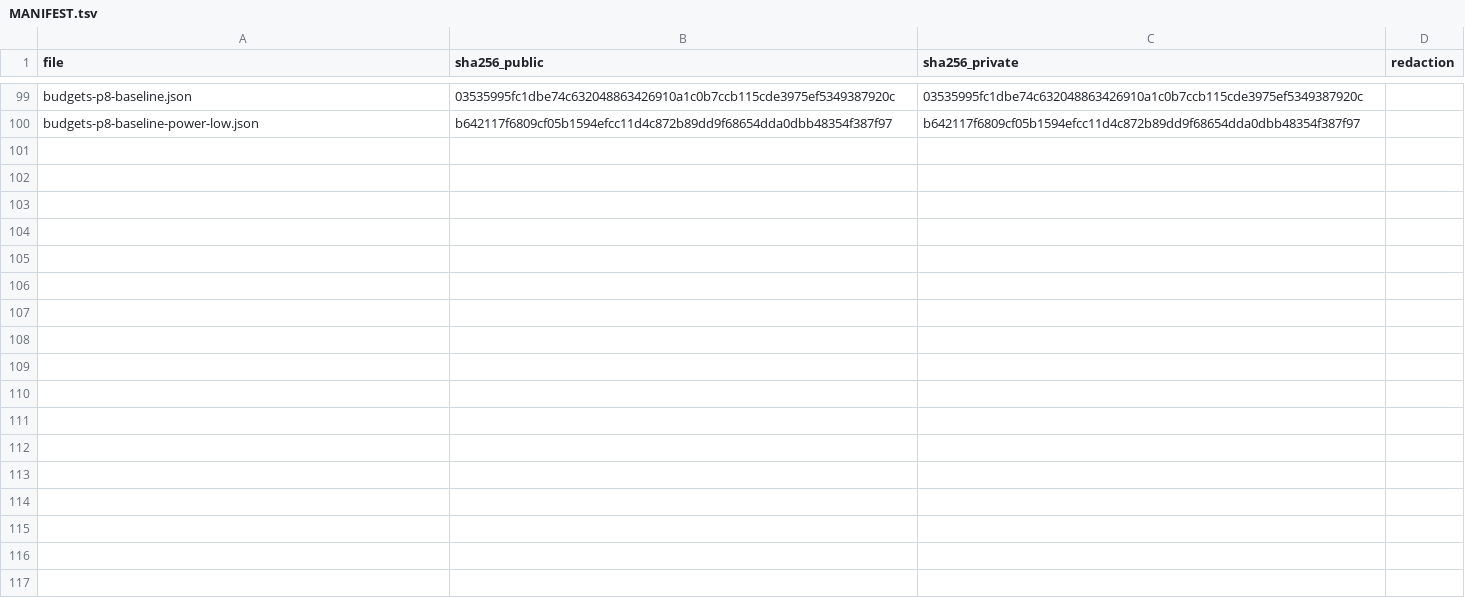
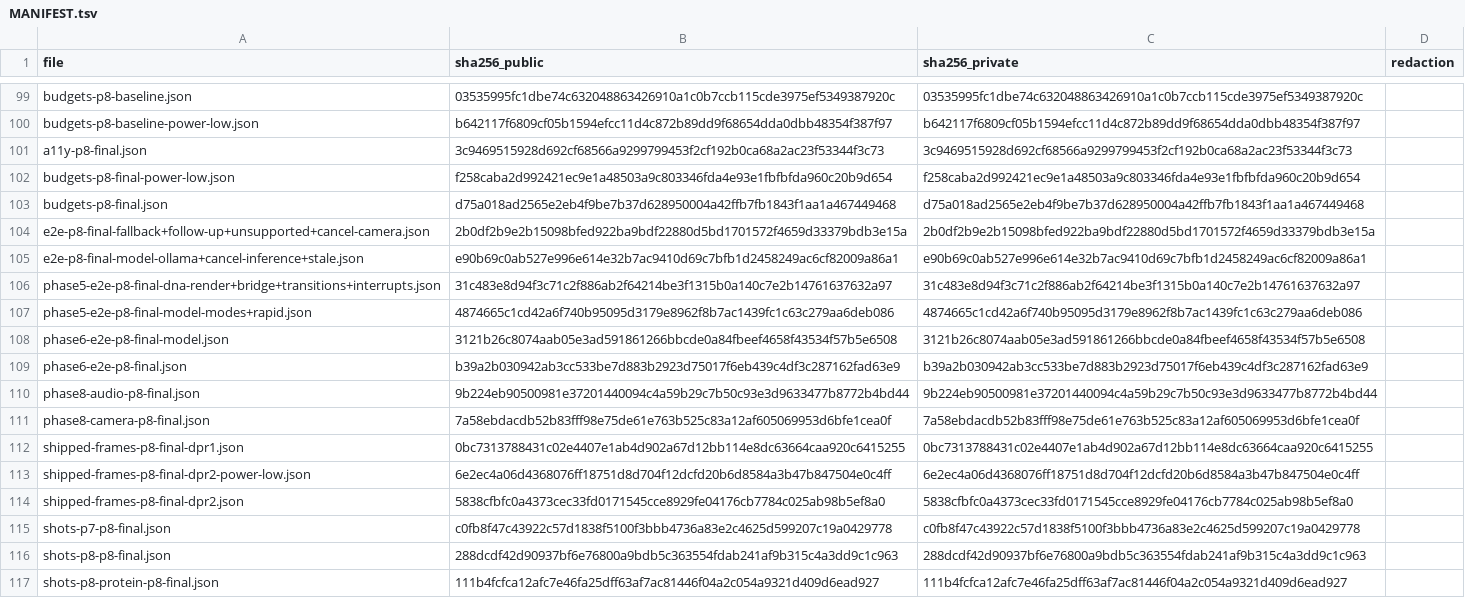
Before and after one commit to mohamedbechirkefi/helix-research, a TSV file: journal/results/helix-app-e2e/MANIFEST.tsv, drawn as a sheet; only a part is shown, gaps mark what is left out; the diff names each change by its address in the sheet, - before the commit and + after, or states it on an @@ line.

```diff
--- a/journal/results/helix-app-e2e/MANIFEST.tsv
+++ b/journal/results/helix-app-e2e/MANIFEST.tsv
+row 101: a11y-p8-final.json | 3c9469515928d692cf68566a9299799453f2cf192b0ca68a2ac23f53344f3c73 | 3c9469515928d692cf68566a9299799453f2cf192b0ca68a2ac23f53344f3c73
+row 102: budgets-p8-final-power-low.json | f258caba2d992421ec9e1a48503a9c803346fda4e93e1fbfbfda960c20b9d654 | f258caba2d992421ec9e1a48503a9c803346fda4e93e1fbfbfda960c20b9d654
+row 103: budgets-p8-final.json | d75a018ad2565e2eb4f9be7b37d628950004a42ffb7fb1843f1aa1a467449468 | d75a018ad2565e2eb4f9be7b37d628950004a42ffb7fb1843f1aa1a467449468
+row 104: e2e-p8-final-fallback+follow-up+unsupported+cancel-camera.json | 2b0df2b9e2b15098bfed922ba9bdf22880d5bd1701572f4659d33379bdb3e15a | 2b0df2b9e2b15098bfed922ba9bdf22880d5bd1701572f4659d33379bdb3e15a
+row 105: e2e-p8-final-model-ollama+cancel-inference+stale.json | e90b69c0ab527e996e614e32b7ac9410d69c7bfb1d2458249ac6cf82009a86a1 | e90b69c0ab527e996e614e32b7ac9410d69c7bfb1d2458249ac6cf82009a86a1
+row 106: phase5-e2e-p8-final-dna-render+bridge+transitions+interrupts.json | 31c483e8d94f3c71c2f886ab2f64214be3f1315b0a140c7e2b14761637632a97 | 31c483e8d94f3c71c2f886ab2f64214be3f1315b0a140c7e2b14761637632a97
+row 107: phase5-e2e-p8-final-model-modes+rapid.json | 4874665c1cd42a6f740b95095d3179e8962f8b7ac1439fc1c63c279aa6deb086 | 4874665c1cd42a6f740b95095d3179e8962f8b7ac1439fc1c63c279aa6deb086
+row 108: phase6-e2e-p8-final-model.json | 3121b26c8074aab05e3ad591861266bbcde0a84fbeef4658f43534f57b5e6508 | 3121b26c8074aab05e3ad591861266bbcde0a84fbeef4658f43534f57b5e6508
+row 109: phase6-e2e-p8-final.json | b39a2b030942ab3cc533be7d883b2923d75017f6eb439c4df3c287162fad63e9 | b39a2b030942ab3cc533be7d883b2923d75017f6eb439c4df3c287162fad63e9
+row 110: phase8-audio-p8-final.json | 9b224eb90500981e37201440094c4a59b29c7b50c93e3d9633477b8772b4bd44 | 9b224eb90500981e37201440094c4a59b29c7b50c93e3d9633477b8772b4bd44
+row 111: phase8-camera-p8-final.json | 7a58ebdacdb52b83fff98e75de61e763b525c83a12af605069953d6bfe1cea0f | 7a58ebdacdb52b83fff98e75de61e763b525c83a12af605069953d6bfe1cea0f
+row 112: shipped-frames-p8-final-dpr1.json | 0bc7313788431c02e4407e1ab4d902a67d12bb114e8dc63664caa920c6415255 | 0bc7313788431c02e4407e1ab4d902a67d12bb114e8dc63664caa920c6415255
+row 113: shipped-frames-p8-final-dpr2-power-low.json | 6e2ec4a06d4368076ff18751d8d704f12dcfd20b6d8584a3b47b847504e0c4ff | 6e2ec4a06d4368076ff18751d8d704f12dcfd20b6d8584a3b47b847504e0c4ff
+row 114: shipped-frames-p8-final-dpr2.json | 5838cfbfc0a4373cec33fd0171545cce8929fe04176cb7784c025ab98b5ef8a0 | 5838cfbfc0a4373cec33fd0171545cce8929fe04176cb7784c025ab98b5ef8a0
+row 115: shots-p7-p8-final.json | c0fb8f47c43922c57d1838f5100f3bbb4736a83e2c4625d599207c19a0429778 | c0fb8f47c43922c57d1838f5100f3bbb4736a83e2c4625d599207c19a0429778
+row 116: shots-p8-p8-final.json | 288dcdf42d90937bf6e76800a9bdb5c363554fdab241af9b315c4a3dd9c1c963 | 288dcdf42d90937bf6e76800a9bdb5c363554fdab241af9b315c4a3dd9c1c963
+row 117: shots-p8-protein-p8-final.json | 111b4fcfca12afc7e46fa25dff63af7ac81446f04a2c054a9321d409d6ead927 | 111b4fcfca12afc7e46fa25dff63af7ac81446f04a2c054a9321d409d6ead927
```
Also changed, not shown: 20 other files.
